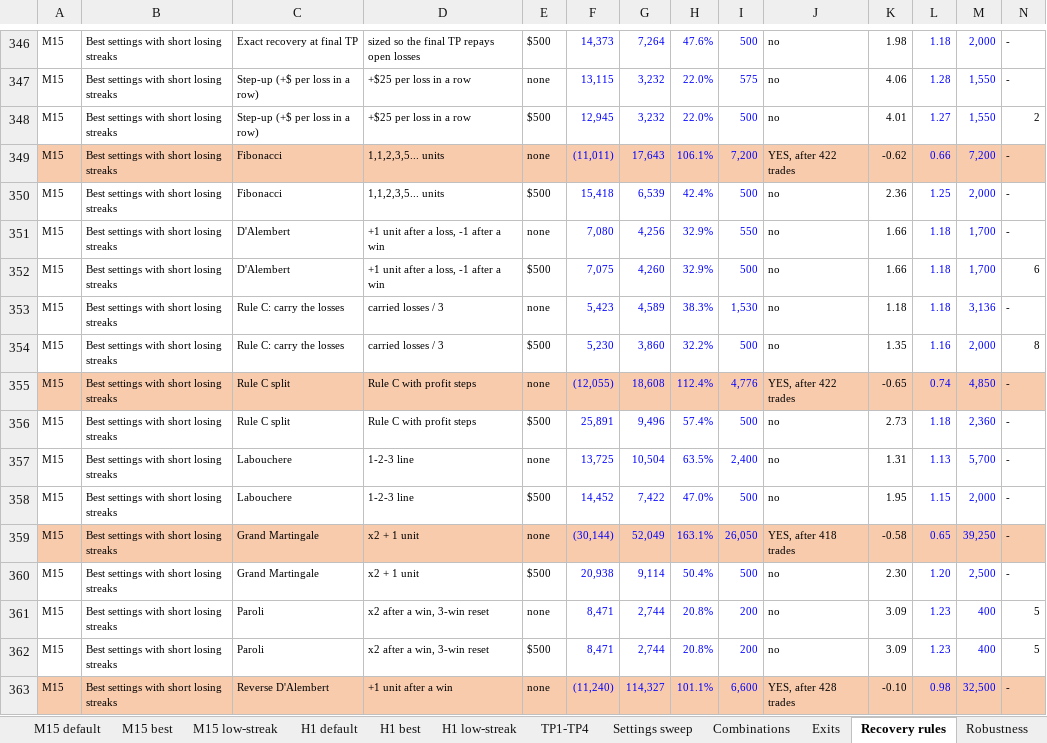
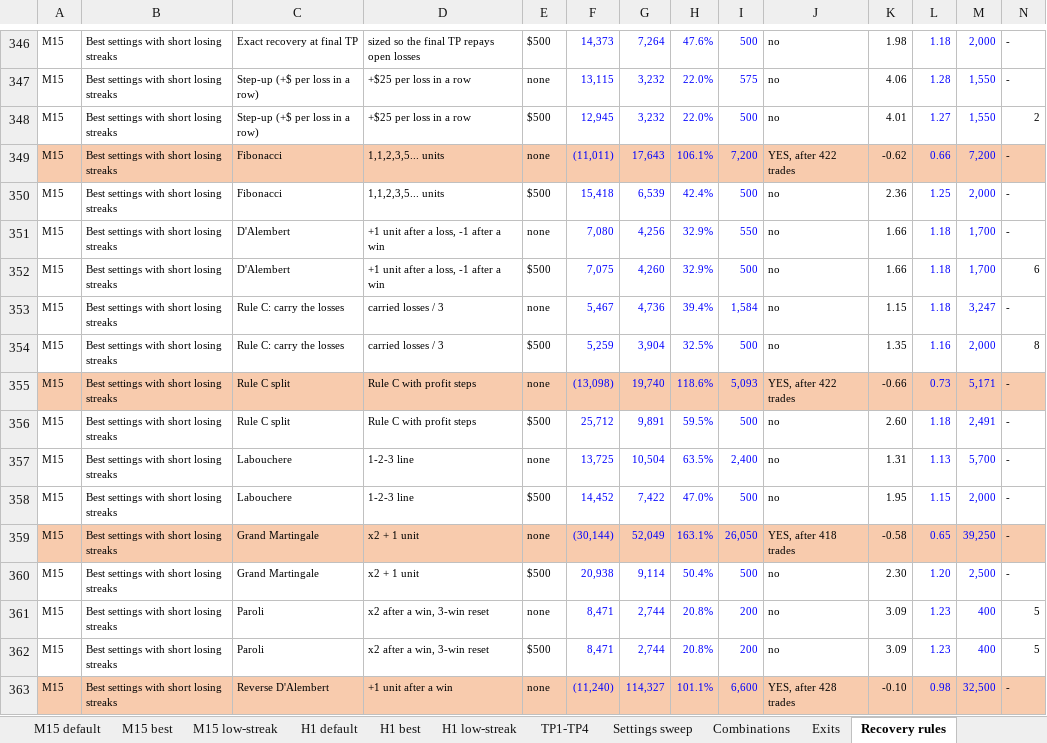
Before and after one commit to CoderEnthraX/Bank-Loan-Report, an Excel workbook: Research/deliverables/Gold_2021_2026_Auction_Retest.xlsx, sheet Recovery rules, drawn as a sheet; only a part is shown, gaps mark what is left out; values as stored, in another font and other column widths than the file's, no borders; the diff covers the shown part only; the diff names each change by its address in the sheet, - before the commit and + after, or states it on an @@ line.

```diff
--- a/Research/deliverables/Gold_2021_2026_Auction_Retest.xlsx (sheet Recovery rules)
+++ b/Research/deliverables/Gold_2021_2026_Auction_Retest.xlsx (sheet Recovery rules)
-F353: 5,423
+F353: 5,467
-G353: 4,589
+G353: 4,736
-H353: 38.3%
+H353: 39.4%
-I353: 1,530
+I353: 1,584
-K353: 1.18
+K353: 1.15
-M353: 3,136
+M353: 3,247
-F354: 5,230
+F354: 5,259
-G354: 3,860
+G354: 3,904
-H354: 32.2%
+H354: 32.5%
-F355: (12,055)
+F355: (13,098)
-G355: 18,608
+G355: 19,740
-H355: 112.4%
+H355: 118.6%
-I355: 4,776
+I355: 5,093
-K355: -0.65
+K355: -0.66
-L355: 0.74
+L355: 0.73
-M355: 4,850
+M355: 5,171
-F356: 25,891
+F356: 25,712
-G356: 9,496
+G356: 9,891
-H356: 57.4%
+H356: 59.5%
-K356: 2.73
+K356: 2.60
-M356: 2,360
+M356: 2,491
```
Also changed, not shown: 25 edited cells elsewhere in this sheet, sheet Read me, sheet Best settings, other sheet tabs, 21 other files.
